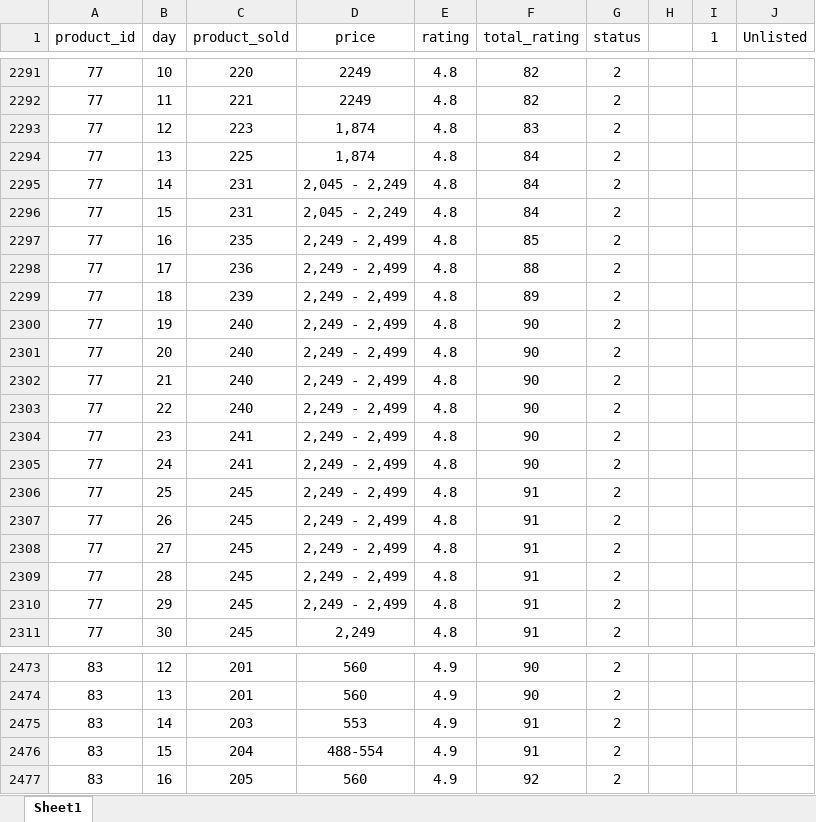
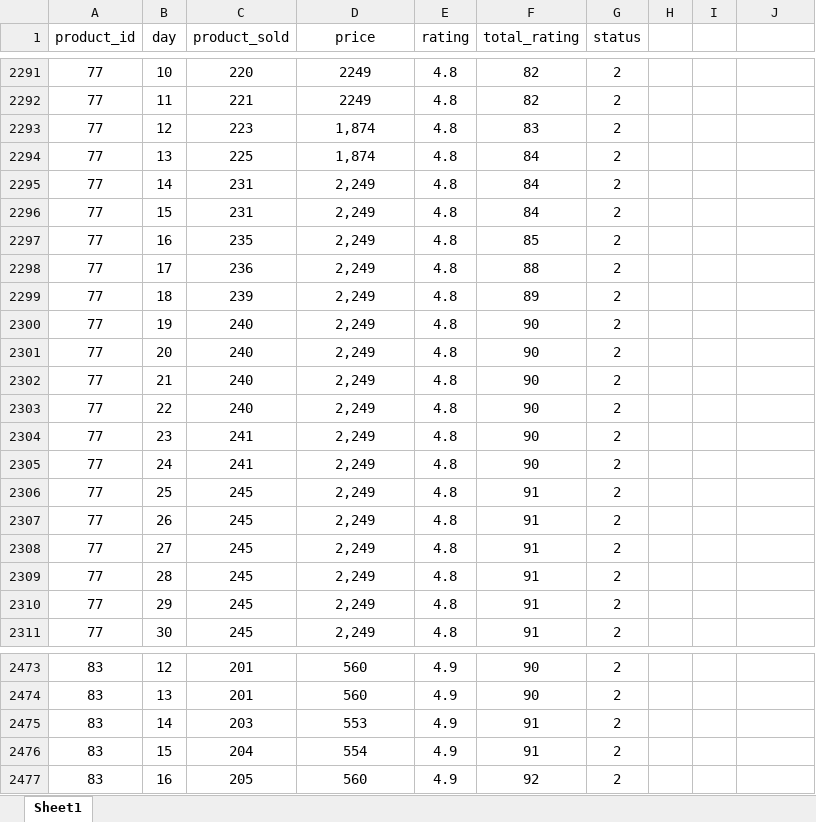
Before and after one commit to CodexLoww/dynamic_pricing, an Excel workbook: Research/Shopee-Product-32oz-November-2023-FINAL.xlsx, sheet Sheet1, drawn as a sheet; only a part is shown, gaps mark what is left out; values as stored, in another font and other column widths than the file's, no borders; the diff covers the shown part only; the diff names each change by its address in the sheet, - before the commit and + after, or states it on an @@ line.

```diff
--- a/Research/Shopee-Product-32oz-November-2023-FINAL.xlsx (sheet Sheet1)
+++ b/Research/Shopee-Product-32oz-November-2023-FINAL.xlsx (sheet Sheet1)
-I1: 1
+I1: (empty)
-J1: Unlisted
+J1: (empty)
-D2295:D2296 (price): 2,045 - 2,249
+D2295:D2296 (price): 2,249
-D2297:D2310 (price): 2,249 - 2,499
+D2297:D2310 (price): 2,249
-D2476 (price): 488-554
+D2476 (price): 554
```
Also changed, not shown: 23 edited cells elsewhere in this sheet, 10 other files.
